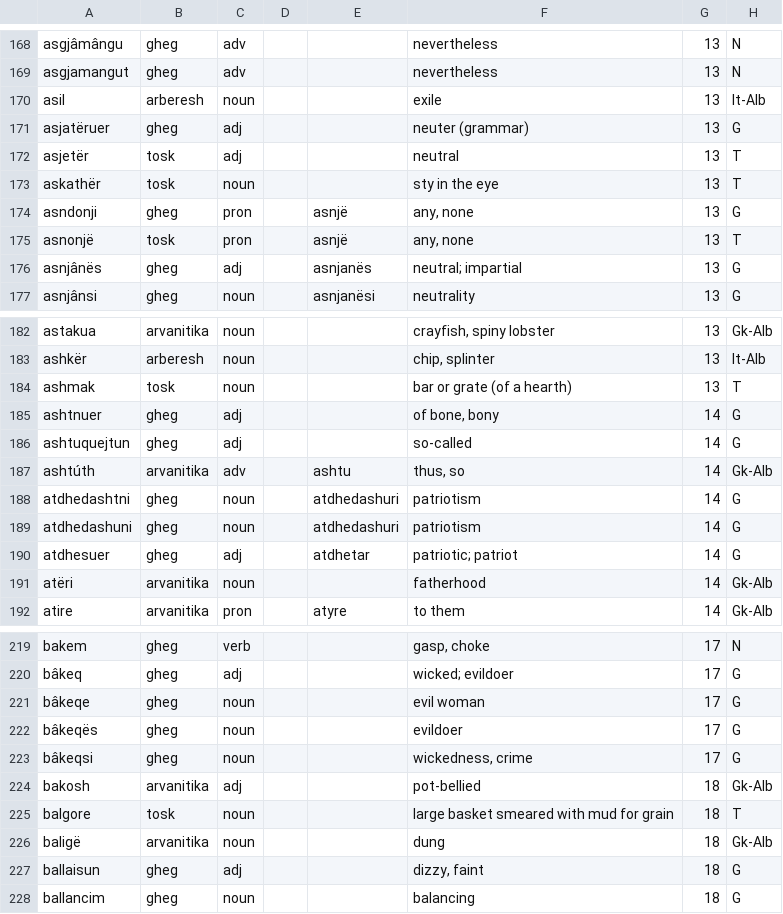
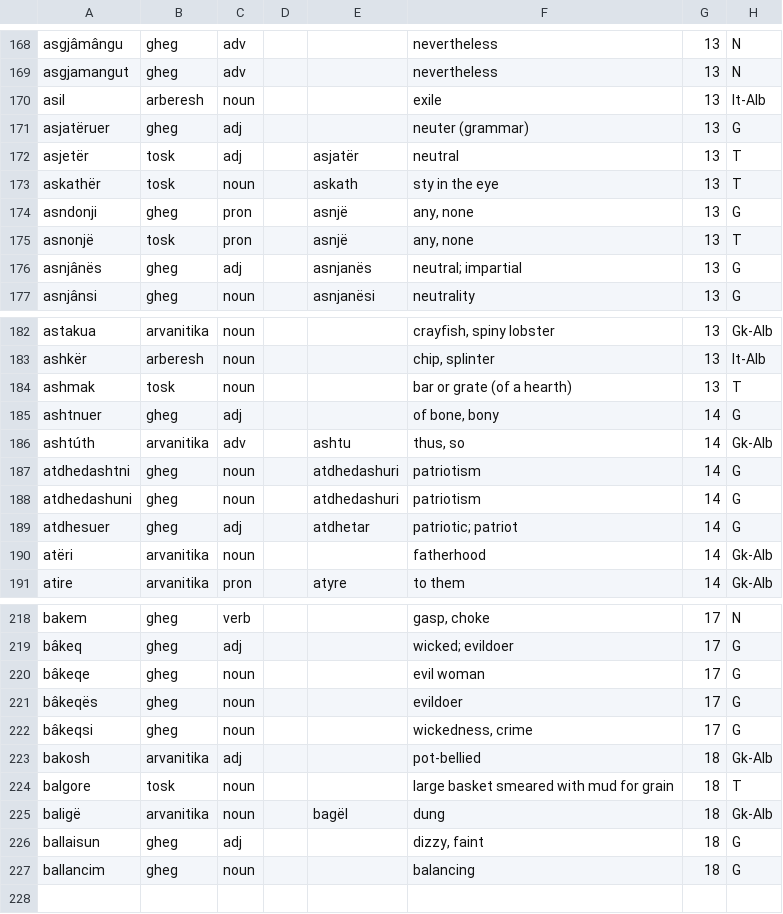
Before and after one commit to EndritRushiti/FjaloriShqip, a TSV file: dialekte/mann-1948.tsv, drawn as a sheet; only a part is shown, gaps mark what is left out.

```diff
--- a/dialekte/mann-1948.tsv
+++ b/dialekte/mann-1948.tsv
@@ -171,4 +171,4 @@ asil	arberesh	noun			exile	13	It-Alb
 asjatëruer	gheg	adj			neuter (grammar)	13	G
-asjetër	tosk	adj			neutral	13	T
-askathër	tosk	noun			sty in the eye	13	T
+asjetër	tosk	adj		asjatër	neutral	13	T
+askathër	tosk	noun		askath	sty in the eye	13	T
 asndonji	gheg	pron		asnjë	any, none	13	G
@@ -185,3 +185,2 @@ ashmak	tosk	noun			bar or grate (of a hearth)	13	T
 ashtnuer	gheg	adj			of bone, bony	14	G
-ashtuquejtun	gheg	adj			so-called	14	G
 ashtúth	arvanitika	adv		ashtu	thus, so	14	Gk-Alb
@@ -225,3 +224,3 @@ bakosh	arvanitika	adj			pot-bellied	18	Gk-Alb
 balgore	tosk	noun			large basket smeared with mud for grain	18	T
-baligë	arvanitika	noun			dung	18	Gk-Alb
+baligë	arvanitika	noun		bagël	dung	18	Gk-Alb
 ballaisun	gheg	adj			dizzy, faint	18	G
```
Also changed, not shown: 3 other files.
